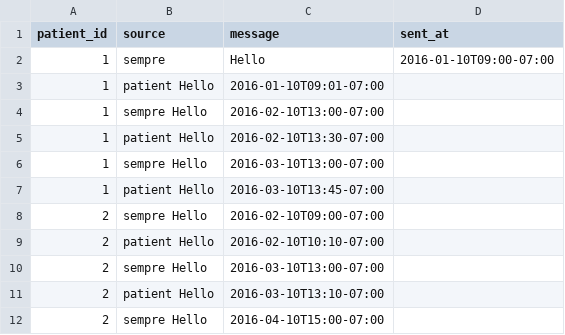
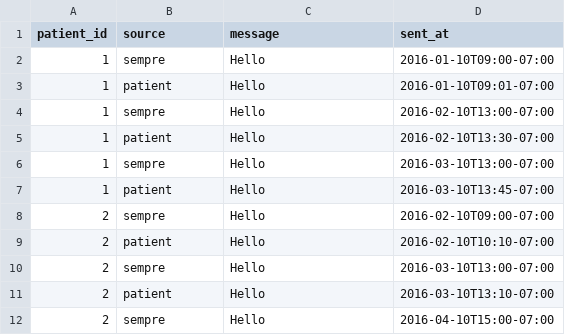
Before and after one commit to semprehealth/semprehealth.github.io, a TSV file: onsite/messages.tsv, drawn as a sheet; only a part is shown; the diff covers the shown part only.

Commit message:
properly tsv messages...

```diff
--- a/onsite/messages.tsv
+++ b/onsite/messages.tsv
@@ -2,11 +2,11 @@ patient_id	source	message	sent_at
 1	sempre	Hello	2016-01-10T09:00-07:00
-1	patient Hello	2016-01-10T09:01-07:00
-1	sempre  Hello	2016-02-10T13:00-07:00
-1	patient Hello	2016-02-10T13:30-07:00
-1	sempre  Hello	2016-03-10T13:00-07:00
-1	patient Hello	2016-03-10T13:45-07:00
-2	sempre  Hello	2016-02-10T09:00-07:00
-2	patient Hello	2016-02-10T10:10-07:00
-2	sempre  Hello	2016-03-10T13:00-07:00
-2	patient Hello	2016-03-10T13:10-07:00
-2	sempre  Hello	2016-04-10T15:00-07:00
+1	patient	Hello	2016-01-10T09:01-07:00
+1	sempre	Hello	2016-02-10T13:00-07:00
+1	patient	Hello	2016-02-10T13:30-07:00
+1	sempre	Hello	2016-03-10T13:00-07:00
+1	patient	Hello	2016-03-10T13:45-07:00
+2	sempre	Hello	2016-02-10T09:00-07:00
+2	patient	Hello	2016-02-10T10:10-07:00
+2	sempre	Hello	2016-03-10T13:00-07:00
+2	patient	Hello	2016-03-10T13:10-07:00
+2	sempre	Hello	2016-04-10T15:00-07:00
```
Also changed, not shown: 15 edited cells elsewhere in this file.
